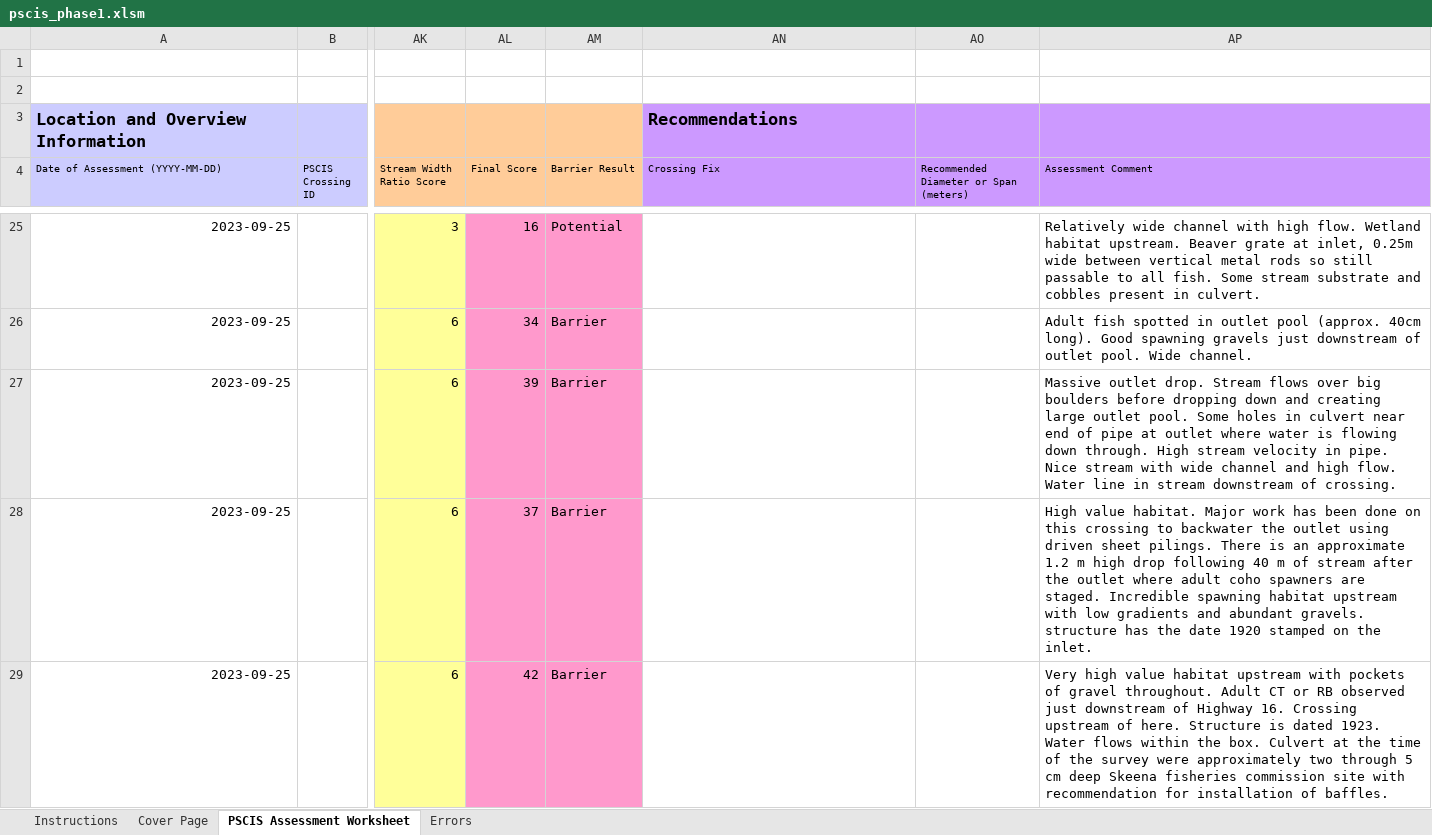
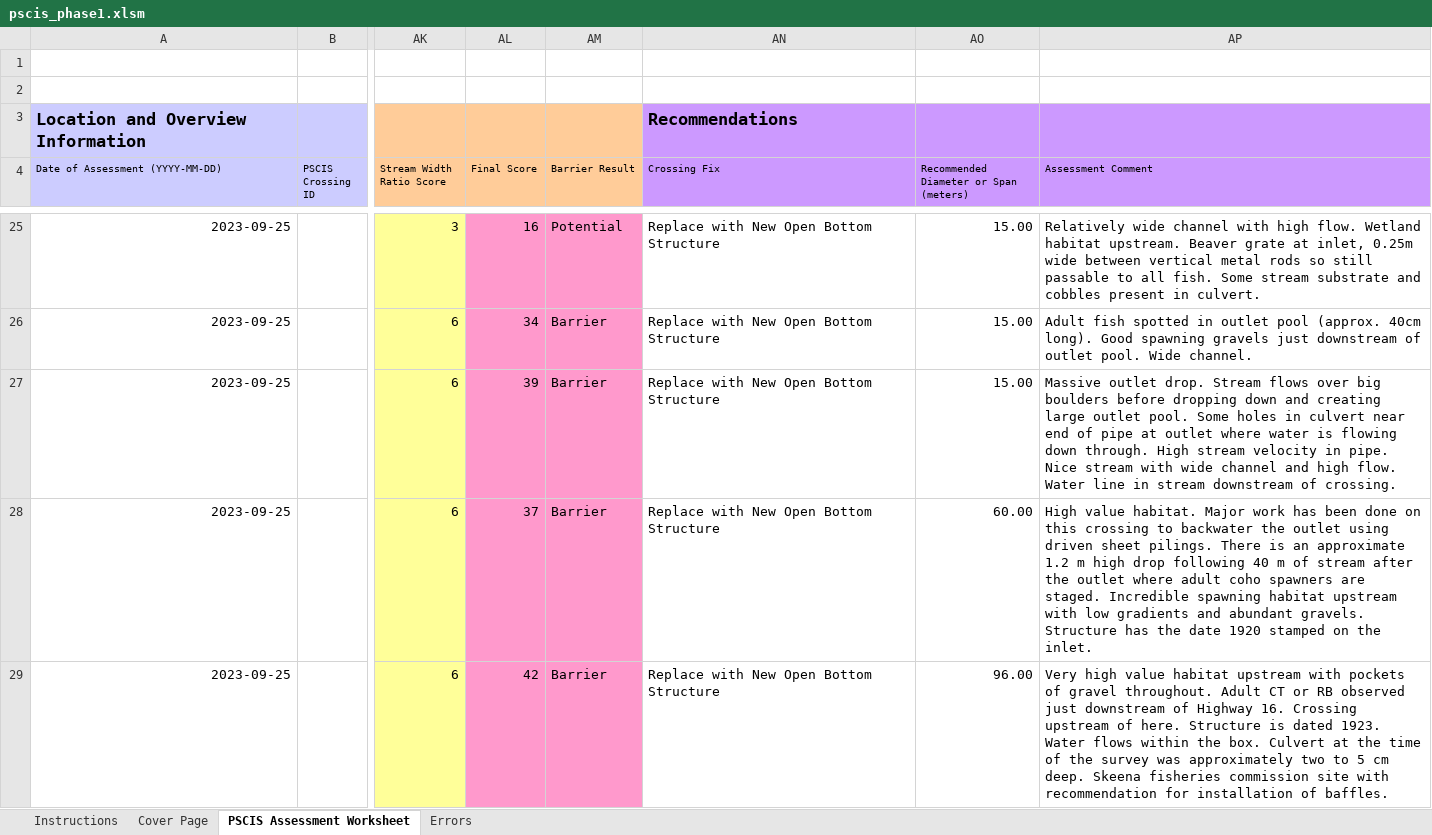
Before and after one commit to NewGraphEnvironment/fish_passage_skeena_2023_reporting, an Excel workbook: data/pscis_phase1.xlsm, sheet PSCIS Assessment Worksheet, drawn as a sheet; only a part is shown, gaps mark what is left out; values as stored, in another font and other column widths than the file's, no borders; charts and pictures and conditional formats not drawn; the diff covers the shown part only; the diff names each change by its address in the sheet, - before the commit and + after, or states it on an @@ line.

Commit message:
cleaned comments and roads, added str type and recom span

```diff
--- a/data/pscis_phase1.xlsm (sheet PSCIS Assessment Worksheet)
+++ b/data/pscis_phase1.xlsm (sheet PSCIS Assessment Worksheet)
-AN25:AN29 (Crossing Fix): (empty)
+AN25:AN29 (Crossing Fix): Replace with New Open Bottom Structure
-AO25:AO27: (empty)
+AO25:AO27: 15.00
-AO28: (empty)
+AO28: 60.00
-AP28 (Assessment Comment): …abundant gravels. structure has the…
+AP28 (Assessment Comment): …abundant gravels. Structure has the…
-AO29: (empty)
+AO29: 96.00
-AP29 (Assessment Comment): …the survey were approximately two through 5 cm deep Skeena fisheries…
+AP29 (Assessment Comment): …the survey was approximately two to 5 cm deep. Skeena fisheries…
```
Also changed, not shown: 79 edited cells and cell formats elsewhere in this sheet, data/pscis_phase2.xlsm, data/pscis_reassessments.xlsm, 1 other file.
